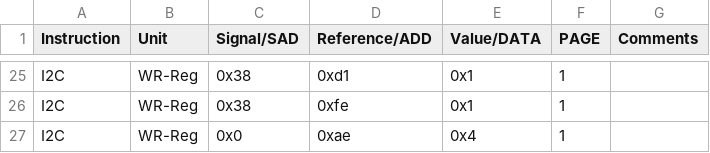
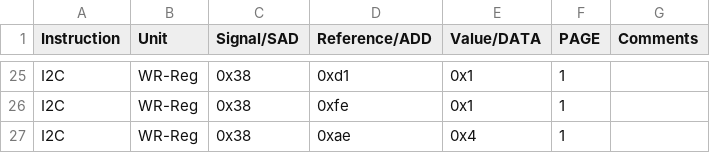
Before and after one commit to HarishKumarSedu/Aerodyne, a CSV file: Procedures/ate/Traceability.csv, drawn as a sheet; only a part is shown, gaps mark what is left out.

```diff
--- a/Procedures/ate/Traceability.csv
+++ b/Procedures/ate/Traceability.csv
@@ -26,2 +26,2 @@ I2C,WR-Reg,0x38,0xd1,0x1,1,
 I2C,WR-Reg,0x38,0xfe,0x1,1,
-I2C,WR-Reg,0x0,0xae,0x4,1,
+I2C,WR-Reg,0x38,0xae,0x4,1,
```
Also changed, not shown: 3 other files.
